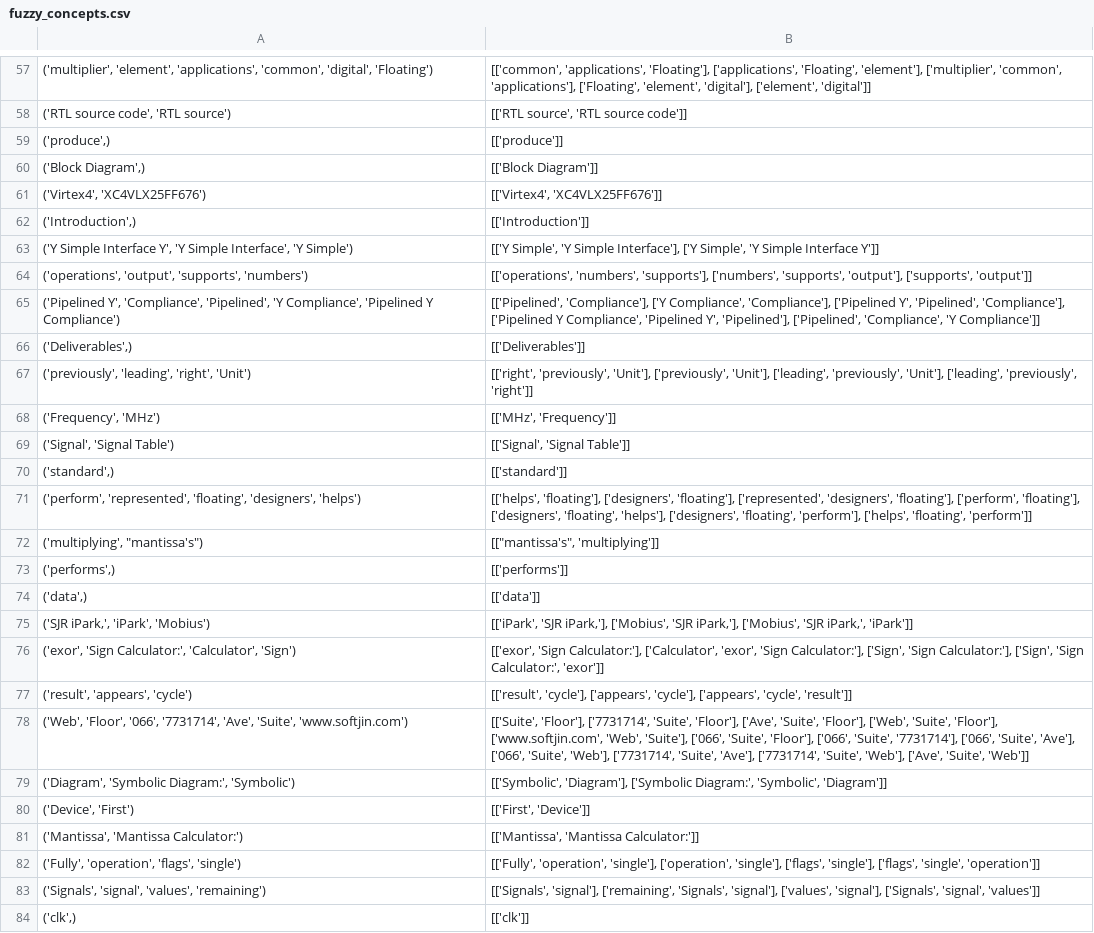
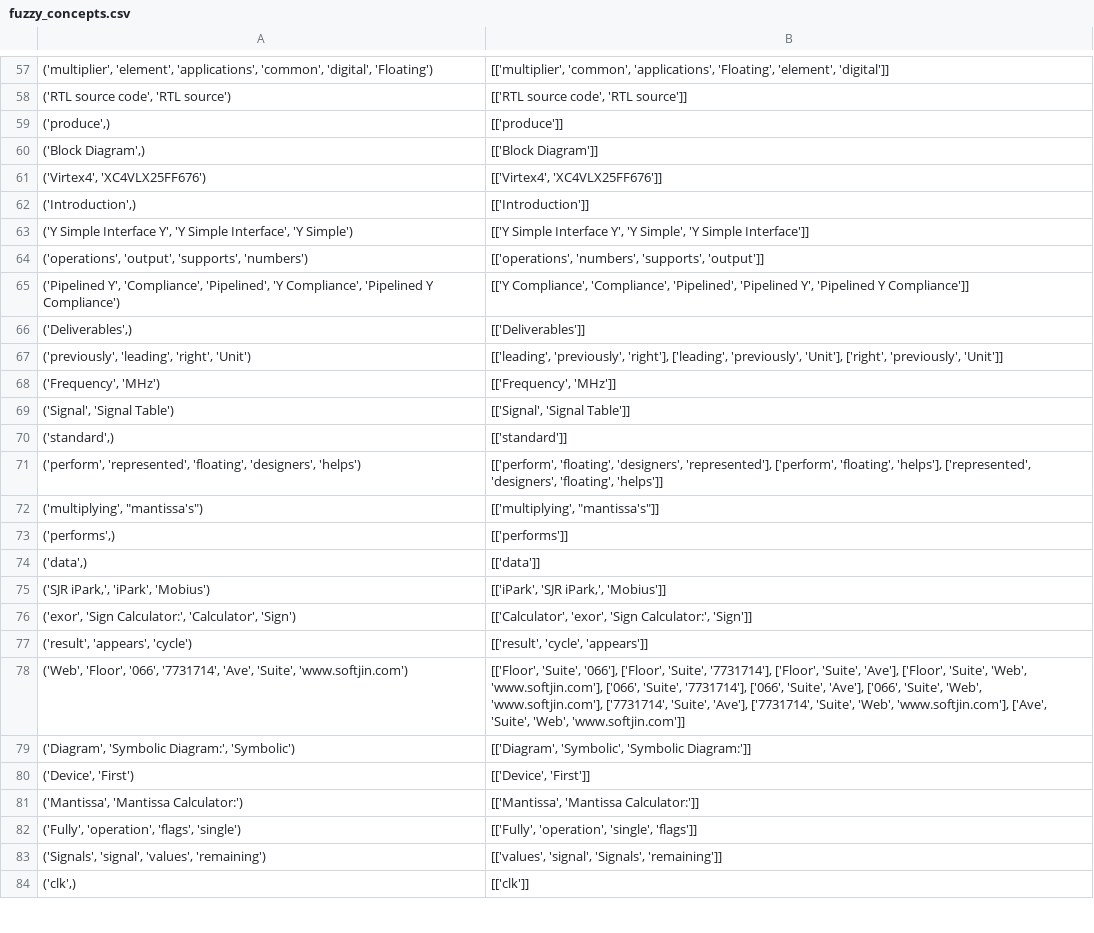
Before and after one commit to arunenigma/Fuzzy-Concept-Model, a CSV file: concept_db_backup/softjin_multiply/fuzzy_concepts.csv, drawn as a sheet; only a part is shown, gaps mark what is left out; the diff covers the shown part only.

```diff
--- a/concept_db_backup/softjin_multiply/fuzzy_concepts.csv
+++ b/concept_db_backup/softjin_multiply/fuzzy_concepts.csv
@@ -57,3 +57,3 @@
-"('multiplier', 'element', 'applications', 'common', 'digital', 'Floating')","[['common', 'applications', 'Floating'], ['applications', 'Floating', 'element'], ['multiplier', 'common', 'applications'], ['Floating', 'element', 'digital'], ['element', 'digital']]"
-"('RTL source code', 'RTL source')","[['RTL source', 'RTL source code']]"
+"('multiplier', 'element', 'applications', 'common', 'digital', 'Floating')","[['multiplier', 'common', 'applications', 'Floating', 'element', 'digital']]"
+"('RTL source code', 'RTL source')","[['RTL source code', 'RTL source']]"
 "('produce',)",[['produce']]
@@ -62,23 +62,23 @@
 "('Introduction',)",[['Introduction']]
-"('Y Simple Interface Y', 'Y Simple Interface', 'Y Simple')","[['Y Simple', 'Y Simple Interface'], ['Y Simple', 'Y Simple Interface Y']]"
-"('operations', 'output', 'supports', 'numbers')","[['operations', 'numbers', 'supports'], ['numbers', 'supports', 'output'], ['supports', 'output']]"
-"('Pipelined Y', 'Compliance', 'Pipelined', 'Y Compliance', 'Pipelined Y Compliance')","[['Pipelined', 'Compliance'], ['Y Compliance', 'Compliance'], ['Pipelined Y', 'Pipelined', 'Compliance'], ['Pipelined Y Compliance', 'Pipelined Y', 'Pipelined'], ['Pipelined', 'Compliance', 'Y Compliance']]"
+"('Y Simple Interface Y', 'Y Simple Interface', 'Y Simple')","[['Y Simple Interface Y', 'Y Simple', 'Y Simple Interface']]"
+"('operations', 'output', 'supports', 'numbers')","[['operations', 'numbers', 'supports', 'output']]"
+"('Pipelined Y', 'Compliance', 'Pipelined', 'Y Compliance', 'Pipelined Y Compliance')","[['Y Compliance', 'Compliance', 'Pipelined', 'Pipelined Y', 'Pipelined Y Compliance']]"
 "('Deliverables',)",[['Deliverables']]
-"('previously', 'leading', 'right', 'Unit')","[['right', 'previously', 'Unit'], ['previously', 'Unit'], ['leading', 'previously', 'Unit'], ['leading', 'previously', 'right']]"
-"('Frequency', 'MHz')","[['MHz', 'Frequency']]"
+"('previously', 'leading', 'right', 'Unit')","[['leading', 'previously', 'right'], ['leading', 'previously', 'Unit'], ['right', 'previously', 'Unit']]"
+"('Frequency', 'MHz')","[['Frequency', 'MHz']]"
 "('Signal', 'Signal Table')","[['Signal', 'Signal Table']]"
 "('standard',)",[['standard']]
-"('perform', 'represented', 'floating', 'designers', 'helps')","[['helps', 'floating'], ['designers', 'floating'], ['represented', 'designers', 'floating'], ['perform', 'floating'], ['designers', 'floating', 'helps'], ['designers', 'floating', 'perform'], ['helps', 'floating', 'perform']]"
-"('multiplying', ""mantissa's"")","[[""mantissa's"", 'multiplying']]"
+"('perform', 'represented', 'floating', 'designers', 'helps')","[['perform', 'floating', 'designers', 'represented'], ['perform', 'floating', 'helps'], ['represented', 'designers', 'floating', 'helps']]"
+"('multiplying', ""mantissa's"")","[['multiplying', ""mantissa's""]]"
 "('performs',)",[['performs']]
 "('data',)",[['data']]
-"('SJR iPark,', 'iPark', 'Mobius')","[['iPark', 'SJR iPark,'], ['Mobius', 'SJR iPark,'], ['Mobius', 'SJR iPark,', 'iPark']]"
-"('exor', 'Sign Calculator:', 'Calculator', 'Sign')","[['exor', 'Sign Calculator:'], ['Calculator', 'exor', 'Sign Calculator:'], ['Sign', 'Sign Calculator:'], ['Sign', 'Sign Calculator:', 'exor']]"
-"('result', 'appears', 'cycle')","[['result', 'cycle'], ['appears', 'cycle'], ['appears', 'cycle', 'result']]"
-"('Web', 'Floor', '066', '7731714', 'Ave', 'Suite', 'www.softjin.com')","[['Suite', 'Floor'], ['7731714', 'Suite', 'Floor'], ['Ave', 'Suite', 'Floor'], ['Web', 'Suite', 'Floor'], ['www.softjin.com', 'Web', 'Suite'], ['066', 'Suite', 'Floor'], ['066', 'Suite', '7731714'], ['066', 'Suite', 'Ave'], ['066', 'Suite', 'Web'], ['7731714', 'Suite', 'Ave'], ['7731714', 'Suite', 'Web'], ['Ave', 'Suite', 'Web']]"
-"('Diagram', 'Symbolic Diagram:', 'Symbolic')","[['Symbolic', 'Diagram'], ['Symbolic Diagram:', 'Symbolic', 'Diagram']]"
-"('Device', 'First')","[['First', 'Device']]"
+"('SJR iPark,', 'iPark', 'Mobius')","[['iPark', 'SJR iPark,', 'Mobius']]"
+"('exor', 'Sign Calculator:', 'Calculator', 'Sign')","[['Calculator', 'exor', 'Sign Calculator:', 'Sign']]"
+"('result', 'appears', 'cycle')","[['result', 'cycle', 'appears']]"
+"('Web', 'Floor', '066', '7731714', 'Ave', 'Suite', 'www.softjin.com')","[['Floor', 'Suite', '066'], ['Floor', 'Suite', '7731714'], ['Floor', 'Suite', 'Ave'], ['Floor', 'Suite', 'Web', 'www.softjin.com'], ['066', 'Suite', '7731714'], ['066', 'Suite', 'Ave'], ['066', 'Suite', 'Web', 'www.softjin.com'], ['7731714', 'Suite', 'Ave'], ['7731714', 'Suite', 'Web', 'www.softjin.com'], ['Ave', 'Suite', 'Web', 'www.softjin.com']]"
+"('Diagram', 'Symbolic Diagram:', 'Symbolic')","[['Diagram', 'Symbolic', 'Symbolic Diagram:']]"
+"('Device', 'First')","[['Device', 'First']]"
 "('Mantissa', 'Mantissa Calculator:')","[['Mantissa', 'Mantissa Calculator:']]"
-"('Fully', 'operation', 'flags', 'single')","[['Fully', 'operation', 'single'], ['operation', 'single'], ['flags', 'single'], ['flags', 'single', 'operation']]"
-"('Signals', 'signal', 'values', 'remaining')","[['Signals', 'signal'], ['remaining', 'Signals', 'signal'], ['values', 'signal'], ['Signals', 'signal', 'values']]"
+"('Fully', 'operation', 'flags', 'single')","[['Fully', 'operation', 'single', 'flags']]"
+"('Signals', 'signal', 'values', 'remaining')","[['values', 'signal', 'Signals', 'remaining']]"
 "('clk',)",[['clk']]
```
Also changed, not shown: 66 edited cells elsewhere in this file, concept_db_backup/softjin_add_sub/fuzzy_concepts.csv, 9 other files.
